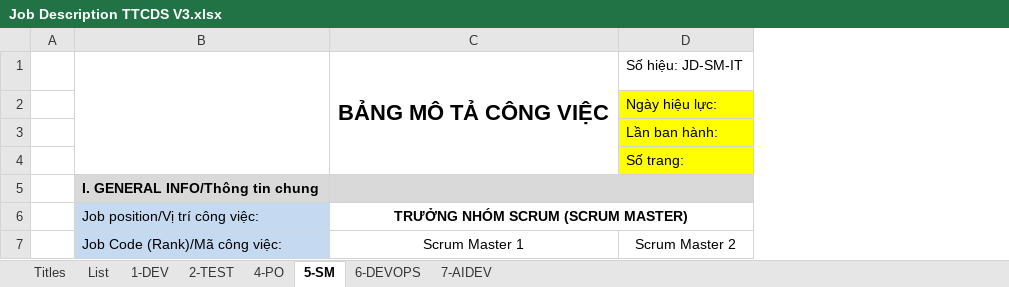
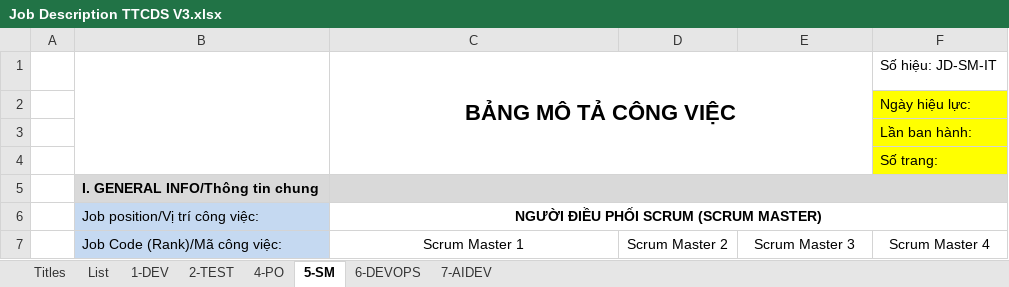
Before and after one commit to ngohoanglan/HoSoDoanhNghiep, an Excel workbook: Job Description TTCDS V3.xlsx, sheet 5-SM, drawn as a sheet; only a part is shown; values as stored, in another font and other column widths than the file's, no borders; charts and pictures not drawn; removed rows and columns are numbered as before the commit, all else as after; the diff covers the shown part only; the diff names each change by its address in the sheet, - before the commit and + after, or states it on an @@ line.

```diff
--- a/Job Description TTCDS V3.xlsx (sheet 5-SM)
+++ b/Job Description TTCDS V3.xlsx (sheet 5-SM)
+column D, row 7: Scrum Master 2
+column F, rows 1-7: Số hiệu: JD-SM-IT | Ngày hiệu lực: | Lần ban hành: | Số trang: |  |  | Scrum Master 4
-C1:C4 merged
+C1:E4 merged
-E1: Số hiệu: JD-SM-IT
+E1: (empty)
-E2: Ngày hiệu lực:
+E2: (empty)
-E2:E4 fill: #FFFF00
+E2:E4 fill: none
-E3: Lần ban hành:
+E3: (empty)
-E4: Số trang:
+E4: (empty)
-E5 fill: none
+E5 fill: #D9D9D9
-C6: TRƯỞNG NHÓM SCRUM (SCRUM MASTER)
+C6: NGƯỜI ĐIỀU PHỐI SCRUM (SCRUM MASTER)
-E7: Scrum Master 2
+E7: Scrum Master 3
```
Also changed, not shown: 36 edited cells and merged cells elsewhere in this sheet, sheet 6-DEVOPS, sheet Titles, sheet 4-PO, charts or pictures.
